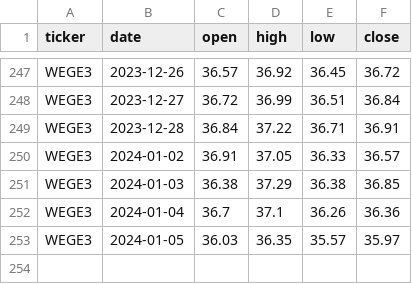
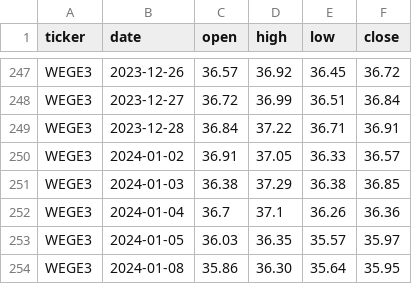
Before and after one commit to GPMLAD/DashPlotly, a CSV file: data/WEGE3.csv, drawn as a sheet; only a part is shown, gaps mark what is left out.

```diff
--- a/data/WEGE3.csv
+++ b/data/WEGE3.csv
@@ -253 +253,2 @@ WEGE3,2024-01-04,36.7,37.1,36.26,36.36
 WEGE3,2024-01-05,36.03,36.35,35.57,35.97
+WEGE3,2024-01-08,35.86,36.30,35.64,35.95
```
Also changed, not shown: data/CEAB3.csv, data/PETR4.csv, 5 other files.
